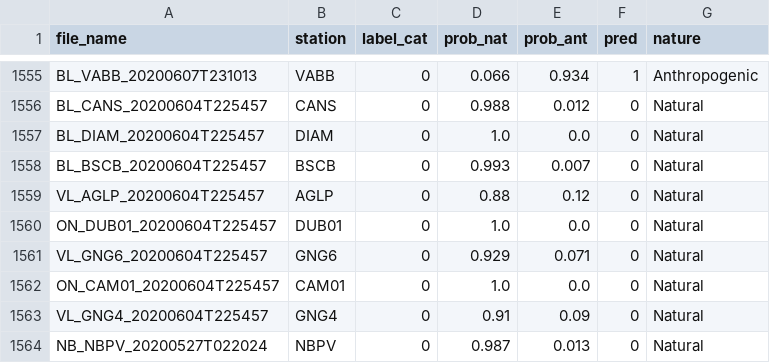
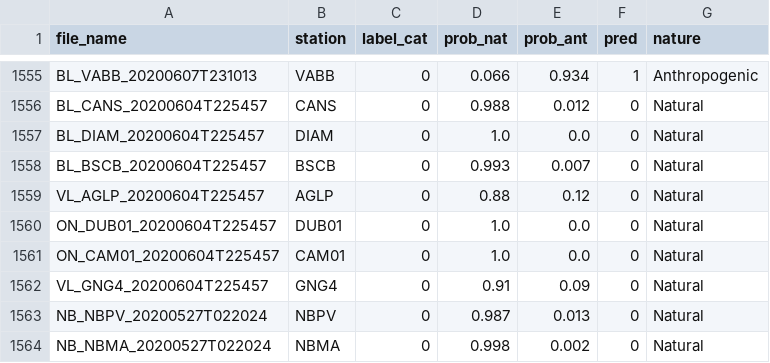
Before and after one commit to Gabriel-Goes/Sismologia_IPT, a CSV file: files/output/no_commercial/validation_station_level.csv, drawn as a sheet; only a part is shown, gaps mark what is left out; the shorter side is filled out with more unchanged rows; the diff names each change by its address in the sheet, - before the commit and + after, or states it on an @@ line.

```diff
--- a/files/output/no_commercial/validation_station_level.csv
+++ b/files/output/no_commercial/validation_station_level.csv
-row 1561: VL_GNG6_20200604T225457 | GNG6 | 0 | 0.929 | 0.071 | 0 | Natural
```
Also changed, not shown: files/output/no_commercial/validation_network_level.csv, 17 other files.
